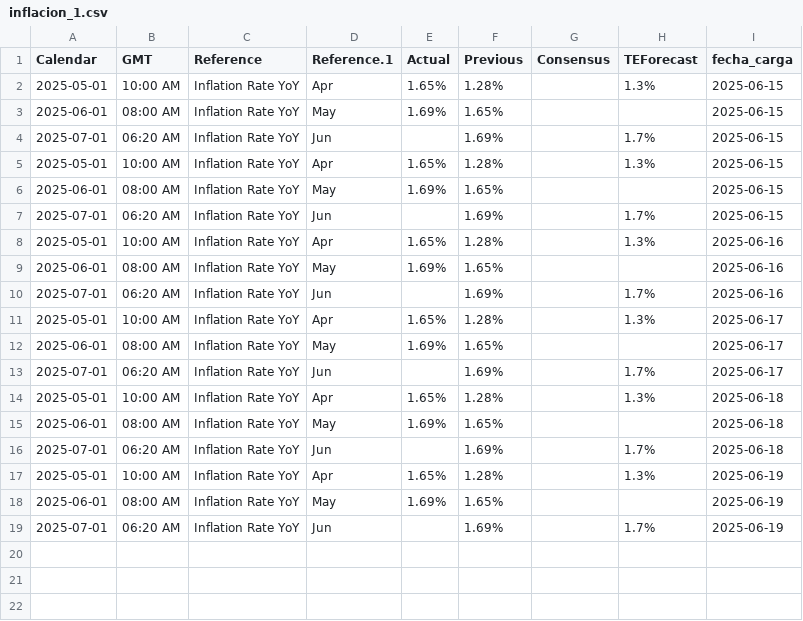
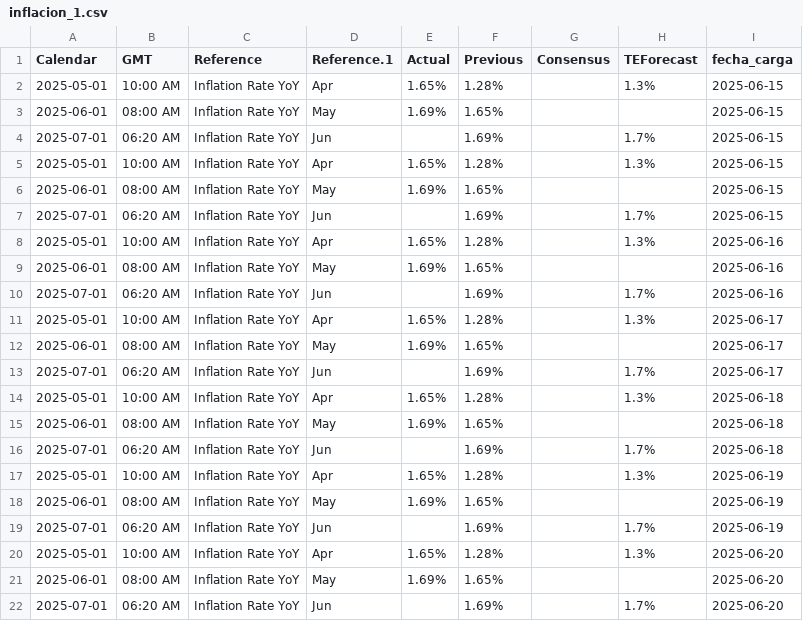
Before and after one commit to kaquinoy/TAMN, a CSV file: historial/inflacion_1.csv, drawn as a sheet.

```diff
--- a/historial/inflacion_1.csv
+++ b/historial/inflacion_1.csv
@@ -19 +19,4 @@ Calendar,GMT,Reference,Reference.1,Actual,Previous,Consensus,TEForecast,fecha_ca
 2025-07-01,06:20 AM,Inflation Rate YoY,Jun,,1.69%,,1.7%,2025-06-19
+2025-05-01,10:00 AM,Inflation Rate YoY,Apr,1.65%,1.28%,,1.3%,2025-06-20
+2025-06-01,08:00 AM,Inflation Rate YoY,May,1.69%,1.65%,,,2025-06-20
+2025-07-01,06:20 AM,Inflation Rate YoY,Jun,,1.69%,,1.7%,2025-06-20
```
Also changed, not shown: historial/inflacion_2.csv, historial/inflacion_3.csv, 1 other file.
